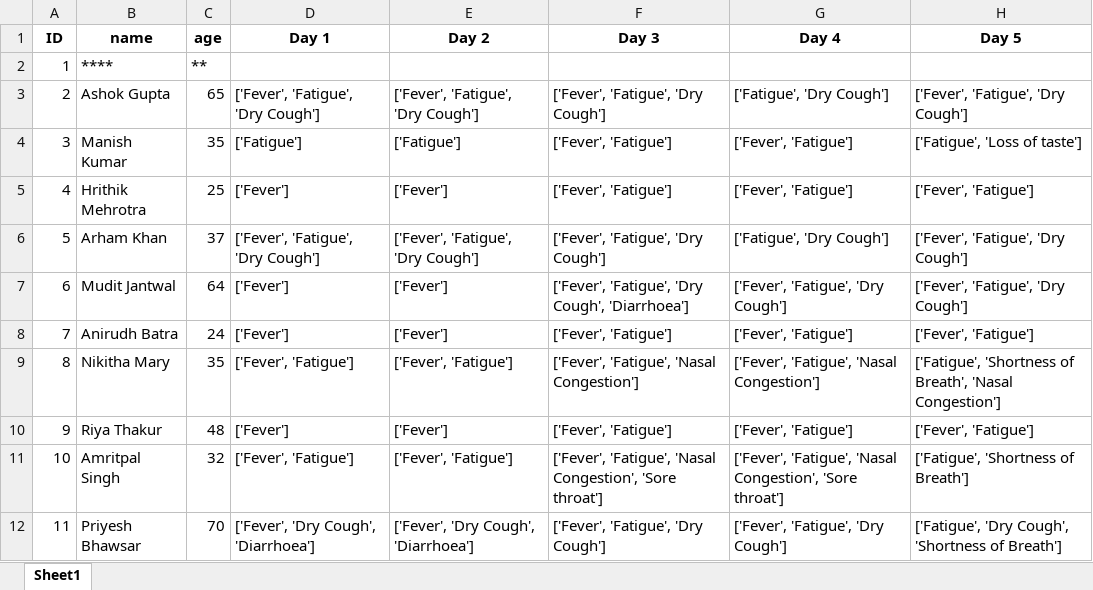
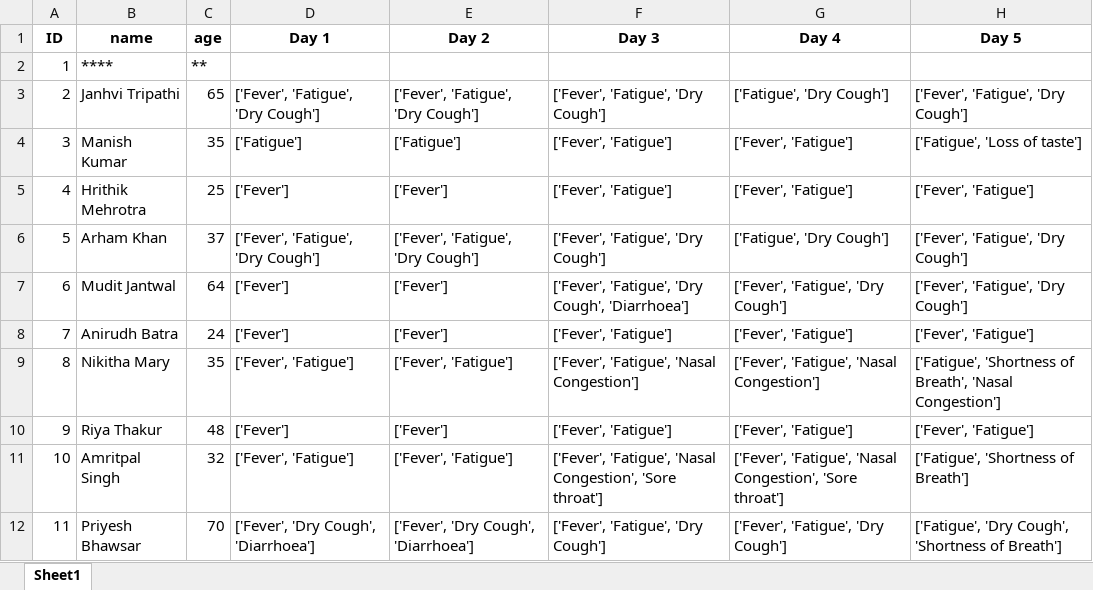
Before and after one commit to siddhant1404/DIGIVAXCIN, an Excel workbook: patient.xlsx, sheet Sheet1, drawn as a sheet; only a part is shown; values as stored, in another font and other column widths than the file's, no borders; the diff names each change by its address in the sheet, - before the commit and + after, or states it on an @@ line.

Commit message:
Added excel files acting as patient database

```diff
--- a/patient.xlsx (sheet Sheet1)
+++ b/patient.xlsx (sheet Sheet1)
-B3 (name): Ashok Gupta
+B3 (name): Janhvi Tripathi
```
Also changed, not shown: 6 other files.
